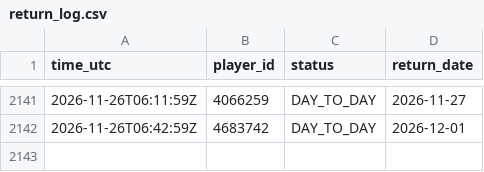
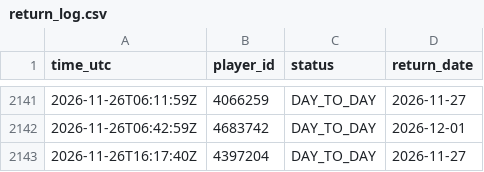
Before and after one commit to thewhitelisted/cg-engine, a CSV file: data/return_log.csv, drawn as a sheet; only a part is shown, gaps mark what is left out.

Commit message:
Status and lineup logs

```diff
--- a/data/return_log.csv
+++ b/data/return_log.csv
@@ -2142 +2142,2 @@ time_utc,player_id,status,return_date
 2026-11-26T06:42:59Z,4683742,DAY_TO_DAY,2026-12-01
+2026-11-26T16:17:40Z,4397204,DAY_TO_DAY,2026-11-27
```
Also changed, not shown: data/status_log.csv.
